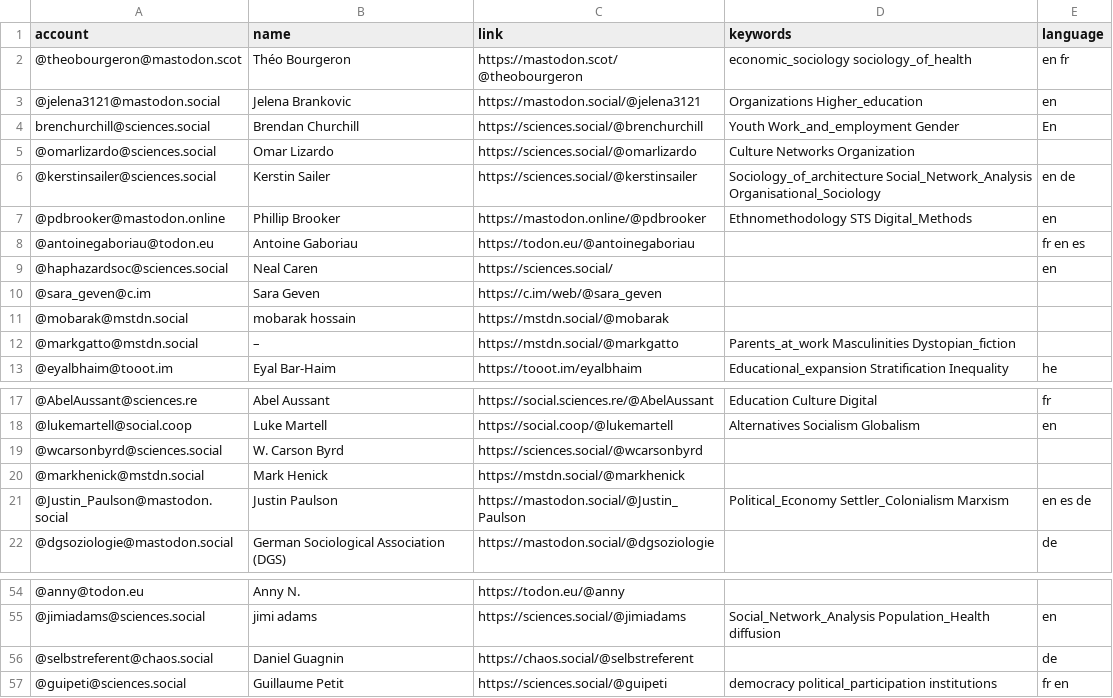
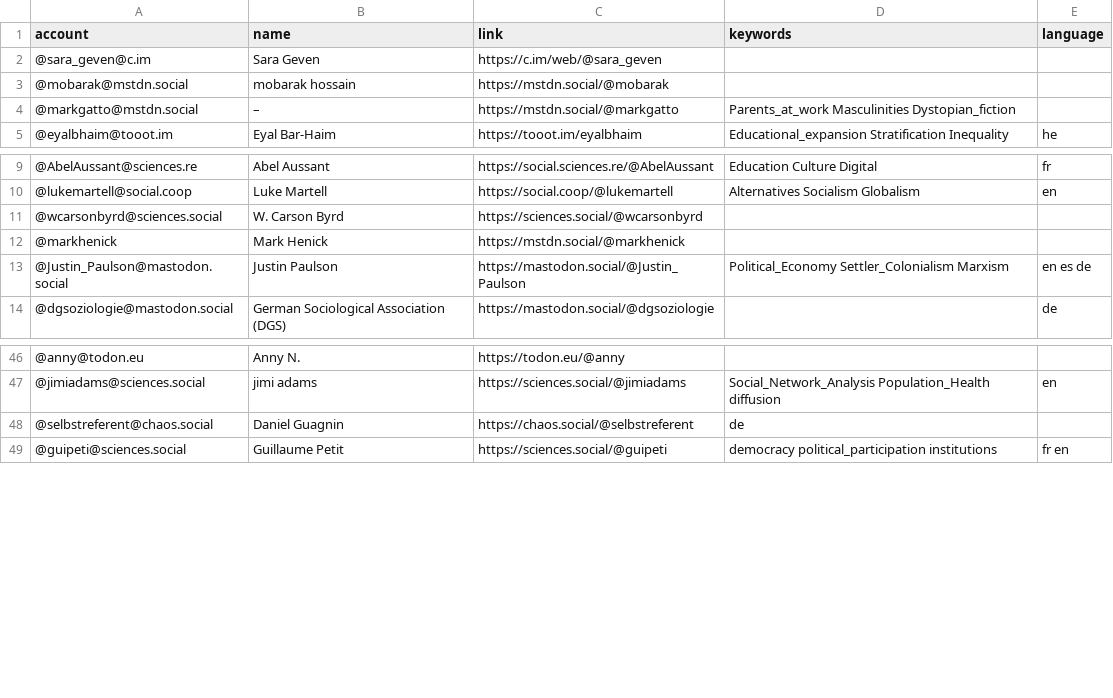
Before and after one commit to trutzig89182/Mastodon-Sociologists, a CSV file: resources/users.csv, drawn as a sheet; only a part is shown, gaps mark what is left out; removed rows and columns are numbered as before the commit, all else as after; the diff names each change by its address in the sheet, - before the commit and + after, or states it on an @@ line.

Commit message:
Revert "update from main (#33)"
This reverts commit 01a26d723cf915387f61230d81f68add5991c6e8.

```diff
--- a/resources/users.csv
+++ b/resources/users.csv
-row 2: @theobourgeron@mastodon.scot | Théo Bourgeron | https://mastodon.scot/@theobourgeron | economic_sociology sociology_of_health | en fr
-row 3: @jelena3121@mastodon.social | Jelena Brankovic | https://mastodon.social/@jelena3121 | Organizations Higher_education | en
-row 4: brenchurchill@sciences.social | Brendan Churchill | https://sciences.social/@brenchurchill | Youth Work_and_employment Gender | En
-row 5: @omarlizardo@sciences.social | Omar Lizardo | https://sciences.social/@omarlizardo | Culture Networks Organization
-row 6: @kerstinsailer@sciences.social | Kerstin Sailer | https://sciences.social/@kerstinsailer | Sociology_of_architecture Social_Network_Analysis Organisational_Sociology | en de
-row 7: @pdbrooker@mastodon.online | Phillip Brooker | https://mastodon.online/@pdbrooker | Ethnomethodology STS Digital_Methods | en
-row 8: @antoinegaboriau@todon.eu | Antoine Gaboriau | https://todon.eu/@antoinegaboriau |  | fr en es
-row 9: @haphazardsoc@sciences.social | Neal Caren | https://sciences.social/ |  | en
-A12 (account): @markhenick@mstdn.social
+A12 (account): @markhenick
-D48 (keywords): (empty)
+D48 (keywords): de
-E48 (language): de
+E48 (language): (empty)
```
